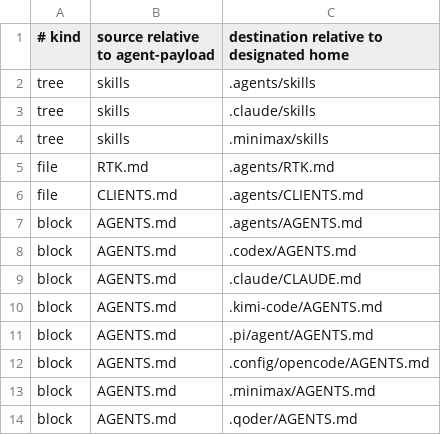
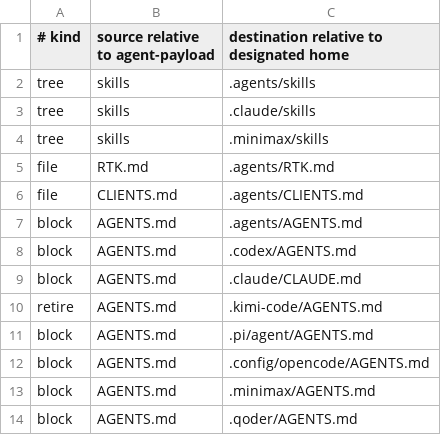
Before and after one commit to JoJoTsui/dotfiles, a TSV file: deployment/agent-payload/targets.tsv, drawn as a sheet.

Commit message:
[agents]: apply the corrected shared-instruction review
Fix the proven defects in the user-scope policy and qualify claims the review
could not support.

Worktree hygiene now cleans only task-created worktrees and build directories,
warns that Git deletes ignored files even with a clean status, verifies the
archive tag, forbids --force, and removes from outside the worktree. Kimi no
longer receives two copies: `.kimi-code/AGENTS.md` is retired through a new
`retire` payload operation that removes only the owned block, preserves device
text, deletes the file when empty, and is idempotent for previously deployed
homes.

Resource guidance clamps jobs to `max(1, usable - 1)`, honors scheduler grants
before cgroup ceilings, treats v1 sentinels as unlimited, and replaces the
ineffective `PIXI_JOBS` with Pixi's documented concurrency flags. Client
semantics now state the desired conflict policy instead of claiming identical
enforcement, and CLIENTS.md records real paths, project filenames, override
caveats, and native edit tools.

Remote-job linking is scoped to authorized trusted shared-mount workflows with
read-only or task-owned alternatives; PATH is verified instead of assumed. Cache
guidance keeps only actionable output/batching/session rules and the docs drop
universal retention and write-price numbers. Safety adds user-work preservation,
destructive/publish authority, secret redaction, controlled-data boundaries, and
scientific completeness/provenance/pipefail rules. CodeGraph gains an
uninitialized/missing-index fallback, and delegation claims now describe policy
rather than provider enforcement.

Validated in fresh t9k and linux simulated homes with hermetic skills: 7/7
targets, one Kimi body, retirement preserves device text on upgrade. Payload
tests pass; the full suite passes 128 tests with 43 skipped. No live-home
rollout.

```diff
--- a/deployment/agent-payload/targets.tsv
+++ b/deployment/agent-payload/targets.tsv
@@ -9,3 +9,3 @@ block|AGENTS.md|.codex/AGENTS.md
 block|AGENTS.md|.claude/CLAUDE.md
-block|AGENTS.md|.kimi-code/AGENTS.md
+retire|AGENTS.md|.kimi-code/AGENTS.md
 block|AGENTS.md|.pi/agent/AGENTS.md
```
Also changed, not shown: 11 other files.
